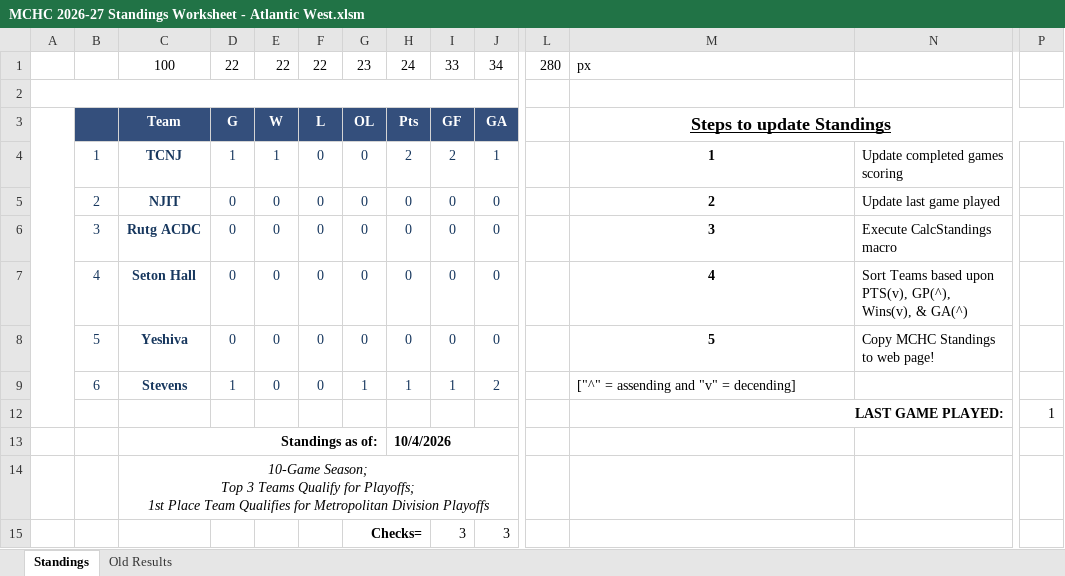
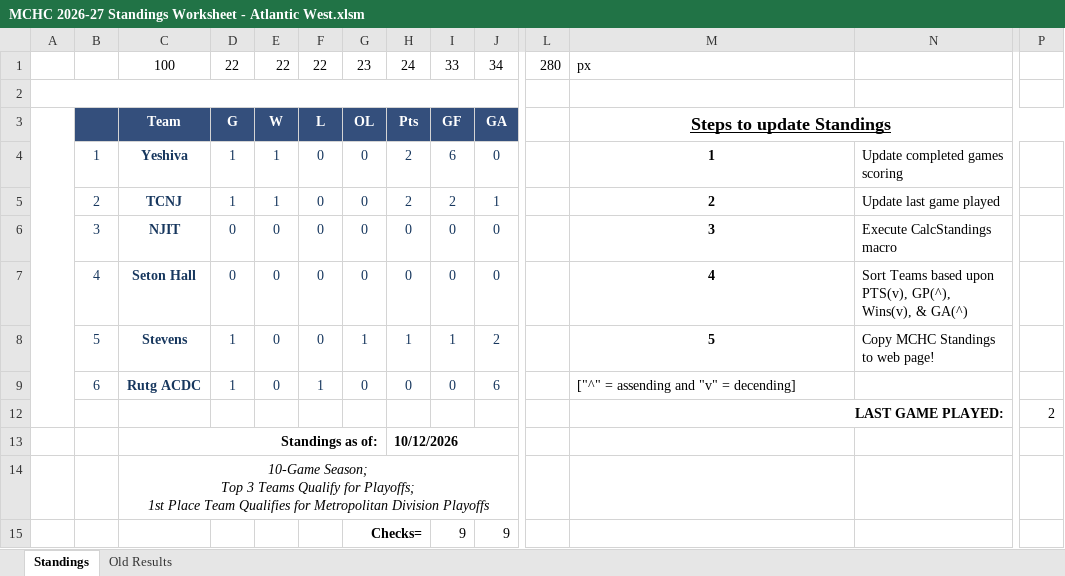
Before and after one commit to michael-m-casserly/methockey, an Excel workbook: DataFiles/MCHC 2026-27 Standings Worksheet - Atlantic West.xlsm, sheet Standings, drawn as a sheet; only a part is shown, gaps mark what is left out; values as stored, in another font and other column widths than the file's, no borders; charts and pictures not drawn; removed rows and columns are numbered as before the commit, all else as after; rows hold the shown columns only; the diff names each change by its address in the sheet, - before the commit and + after, or states it on an @@ line.

```diff
--- a/DataFiles/MCHC 2026-27 Standings Worksheet - Atlantic West.xlsm (sheet Standings)
+++ b/DataFiles/MCHC 2026-27 Standings Worksheet - Atlantic West.xlsm (sheet Standings)
+row 4:  | 1 | Yeshiva | 1 | 1 | 0 | 0 | 2 | 6 | 0 |  | 1 | Update completed games scoring
-B5: 1
+B5: 2
-M5: 1
+M5: 2
-N5: Update completed games scoring
+N5: Update last game played
-B6: 2
+B6: 3
-M6: 2
+M6: 3
-N6: Update last game played
+N6: Execute CalcStandings macro
-row 6:  | 3 | Rutg ACDC | 0 | 0 | 0 | 0 | 0 | 0 | 0 |  | 3 | Execute CalcStandings macro
-row 8:  | 5 | Yeshiva | 0 | 0 | 0 | 0 | 0 | 0 | 0 |  | 5 | Copy MCHC Standings to web page!
-B8: 6
+B8: 5
-M8: ["^" = assending and "v" = decending]
+M8: 5
@@ M8 bold: off → on, alignment: left → center @@
-N8: (empty)
+N8: Copy MCHC Standings to web page!
-row 12:  |  |  |  |  |  |  |  |  |  |  | LAST GAME PLAYED: |  | 1
+row 9:  | 6 | Rutg ACDC | 1 | 0 | 1 | 0 | 0 | 0 | 6 |  | ["^" = assending and "v" = decending]
+row 12:  |  |  |  |  |  |  |  |  |  |  | LAST GAME PLAYED: |  | 2
-H13: 10/4/2026
+H13: 10/12/2026
-row 15:  |  |  |  |  |  | Checks= |  | 3 | 3
+row 15:  |  |  |  |  |  | Checks= |  | 9 | 9
```
Also changed, not shown: sheet Old Results, DataFiles/MCHC 2026-27 Standings Worksheet - Atlantic East.xlsm, DataFiles/MCHC 2026-27 Standings Worksheet.xlsm, 9 other files.
